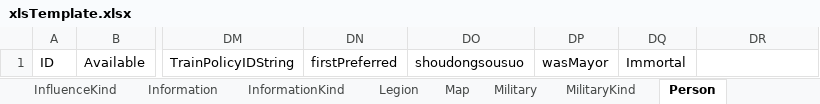
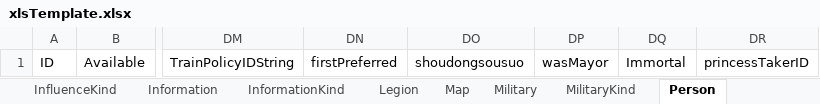
Before and after one commit to luiges90/ZHSan, an Excel workbook: Content/Data/xlsTemplate.xlsx, sheet Person, drawn as a sheet; only a part is shown, gaps mark what is left out; values as stored, in another font and other column widths than the file's, no borders; the diff names each change by its address in the sheet, - before the commit and + after, or states it on an @@ line.

```diff
--- a/Content/Data/xlsTemplate.xlsx (sheet Person)
+++ b/Content/Data/xlsTemplate.xlsx (sheet Person)
-DR1: (empty)
+DR1: princessTakerID
```
Also changed, not shown: 11 other files.
